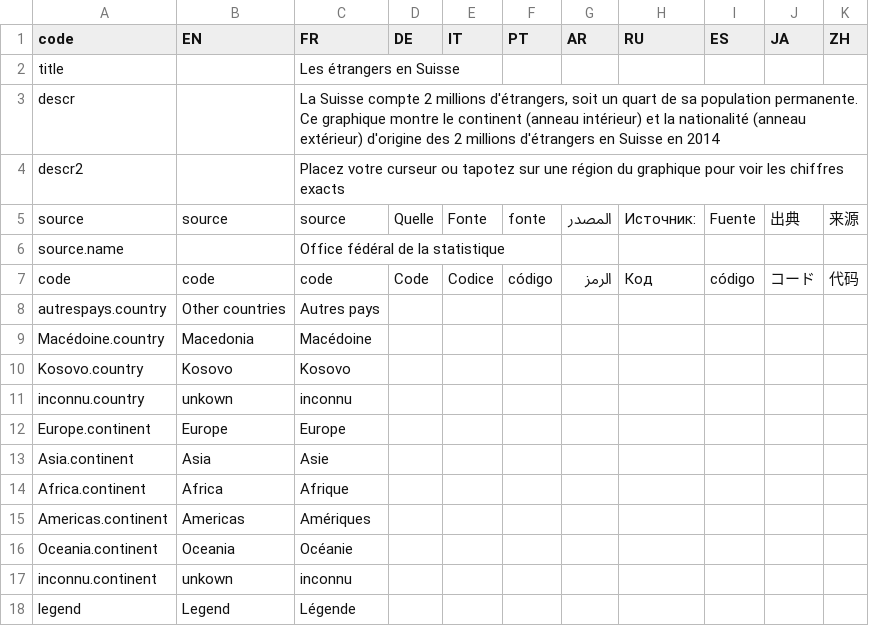
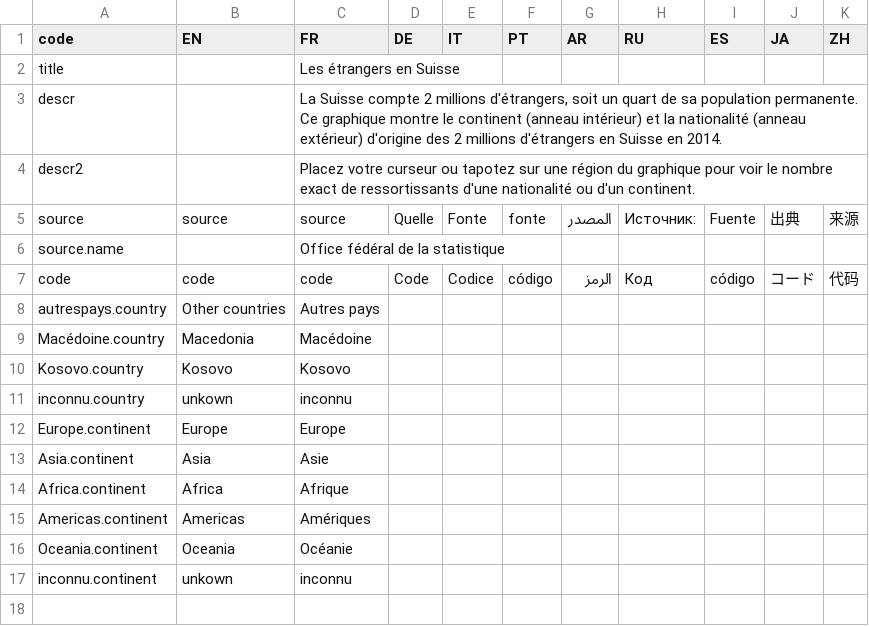
Before and after one commit to d-qn/2016_01_22_etranger, a CSV file: input/translations_sunburst_foreigners.csv (was data/translations_sunburst_foreigners.csv), drawn as a sheet.

```diff
--- a/data/translations_sunburst_foreigners.csv
+++ b/input/translations_sunburst_foreigners.csv
@@ -2,4 +2,4 @@ code,EN,FR,DE,IT,PT,AR,RU,ES,JA,ZH
 title,,Les étrangers en Suisse,,,,,,,,
-descr,,"La Suisse compte 2 millions d'étrangers, soit un quart de sa population permanente. Ce graphique montre le continent (anneau intérieur) et la nationalité (anneau extérieur) d'origine des 2 millions d'étrangers en Suisse en 2014",,,,,,,,
-descr2,,Placez votre curseur ou tapotez sur une région du graphique pour voir les chiffres exacts,,,,,,,,
+descr,,"La Suisse compte 2 millions d'étrangers, soit un quart de sa population permanente. Ce graphique montre le continent (anneau intérieur) et la nationalité (anneau extérieur) d'origine des 2 millions d'étrangers en Suisse en 2014.",,,,,,,,
+descr2,,Placez votre curseur ou tapotez sur une région du graphique pour voir le nombre exact de ressortissants d'une nationalité ou d'un continent.,,,,,,,,
 source,source,source,Quelle,Fonte,fonte,المصدر,Источник:,Fuente,出典,来源
@@ -17,2 +17 @@ Oceania.continent,Oceania,Océanie,,,,,,,,
 inconnu.continent,unkown,inconnu,,,,,,,,
-legend,Legend,Légende,,,,,,,,
```
Also changed, not shown: 26 other files.
